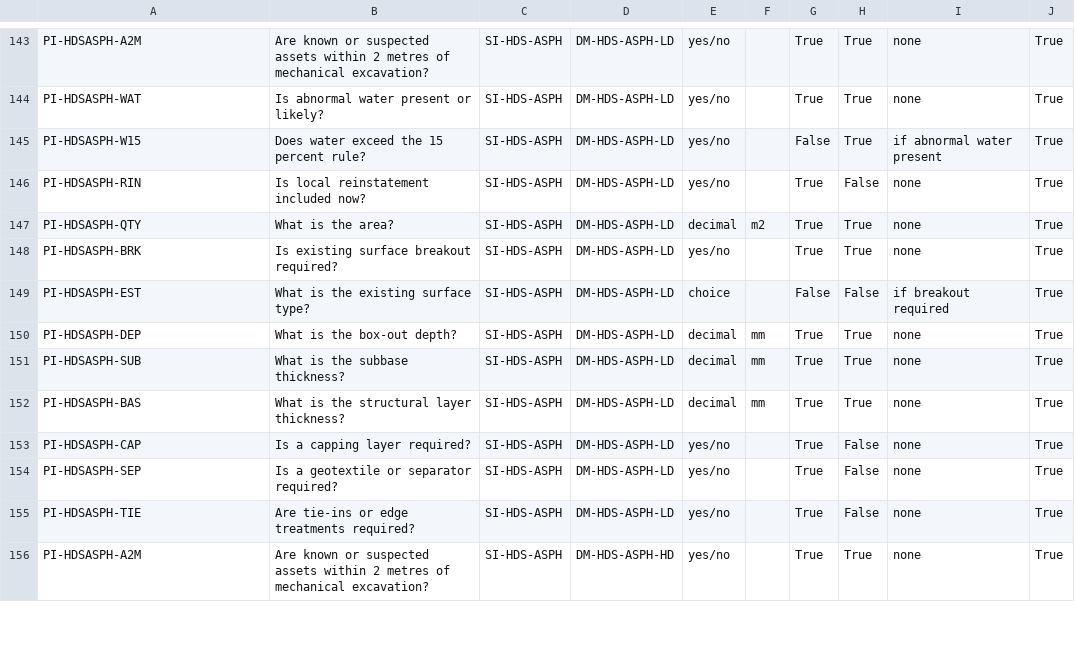
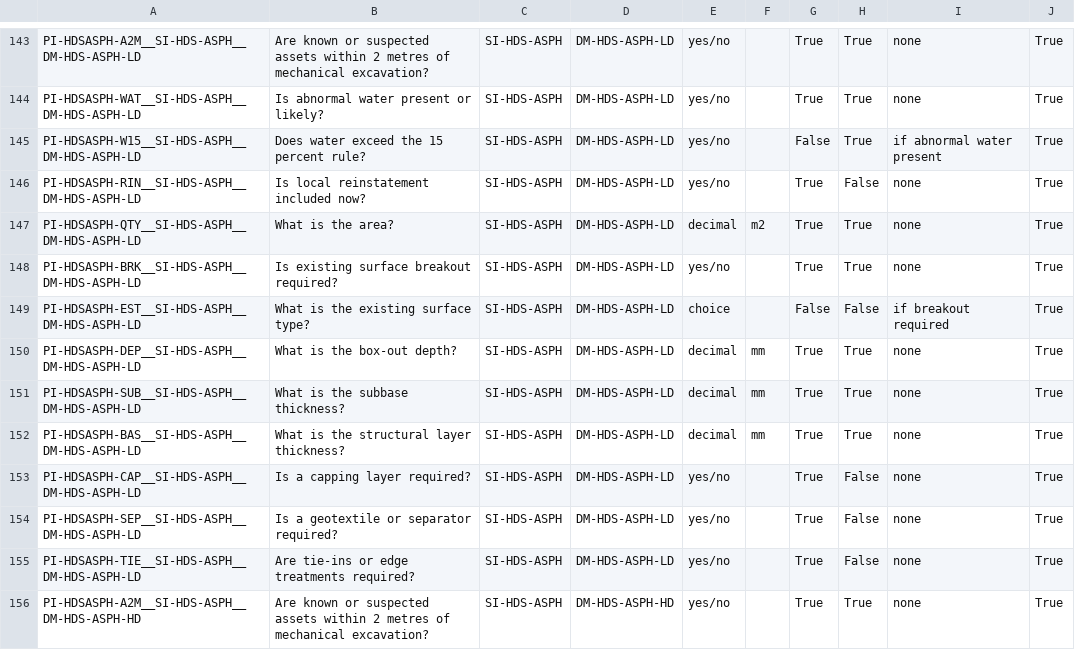
Before and after one commit to Jnoble86/astro-platform-starter, a CSV file: Project_Inputs.csv, drawn as a sheet; only a part is shown, gaps mark what is left out; the diff covers the shown part only; the diff names each change by its address in the sheet, - before the commit and + after, or states it on an @@ line.

```diff
--- a/Project_Inputs.csv
+++ b/Project_Inputs.csv
-A143: PI-HDSASPH-A2M
+A143: PI-HDSASPH-A2M__SI-HDS-ASPH__DM-HDS-ASPH-LD
-A144: PI-HDSASPH-WAT
+A144: PI-HDSASPH-WAT__SI-HDS-ASPH__DM-HDS-ASPH-LD
-A145: PI-HDSASPH-W15
+A145: PI-HDSASPH-W15__SI-HDS-ASPH__DM-HDS-ASPH-LD
-A146: PI-HDSASPH-RIN
+A146: PI-HDSASPH-RIN__SI-HDS-ASPH__DM-HDS-ASPH-LD
-A147: PI-HDSASPH-QTY
+A147: PI-HDSASPH-QTY__SI-HDS-ASPH__DM-HDS-ASPH-LD
-A148: PI-HDSASPH-BRK
+A148: PI-HDSASPH-BRK__SI-HDS-ASPH__DM-HDS-ASPH-LD
-A149: PI-HDSASPH-EST
+A149: PI-HDSASPH-EST__SI-HDS-ASPH__DM-HDS-ASPH-LD
-A150: PI-HDSASPH-DEP
+A150: PI-HDSASPH-DEP__SI-HDS-ASPH__DM-HDS-ASPH-LD
-A151: PI-HDSASPH-SUB
+A151: PI-HDSASPH-SUB__SI-HDS-ASPH__DM-HDS-ASPH-LD
-A152: PI-HDSASPH-BAS
+A152: PI-HDSASPH-BAS__SI-HDS-ASPH__DM-HDS-ASPH-LD
-A153: PI-HDSASPH-CAP
+A153: PI-HDSASPH-CAP__SI-HDS-ASPH__DM-HDS-ASPH-LD
-A154: PI-HDSASPH-SEP
+A154: PI-HDSASPH-SEP__SI-HDS-ASPH__DM-HDS-ASPH-LD
-A155: PI-HDSASPH-TIE
+A155: PI-HDSASPH-TIE__SI-HDS-ASPH__DM-HDS-ASPH-LD
-A156: PI-HDSASPH-A2M
+A156: PI-HDSASPH-A2M__SI-HDS-ASPH__DM-HDS-ASPH-HD
```
Also changed, not shown: 106 edited cells elsewhere in this file, Calculated_Quantities.csv, Input_Options.csv, 11 other files.
